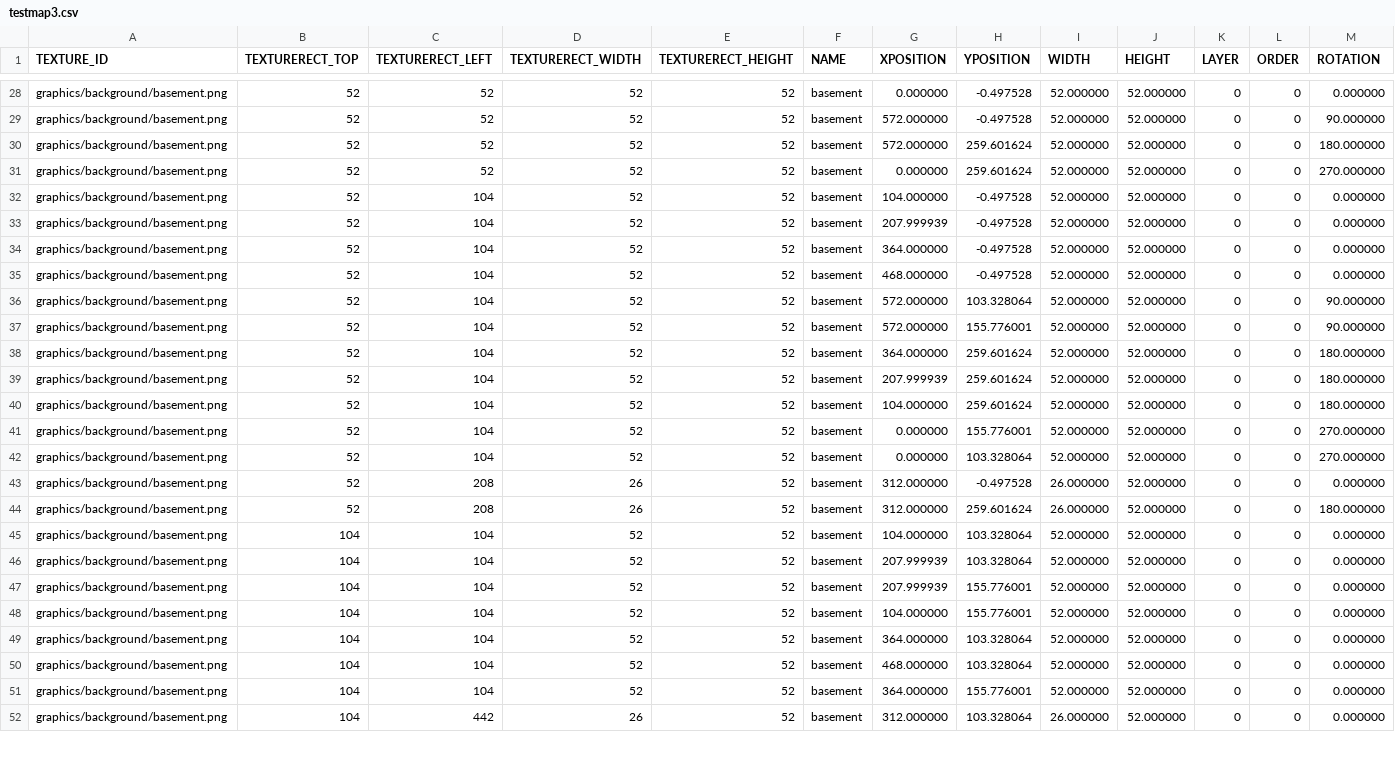
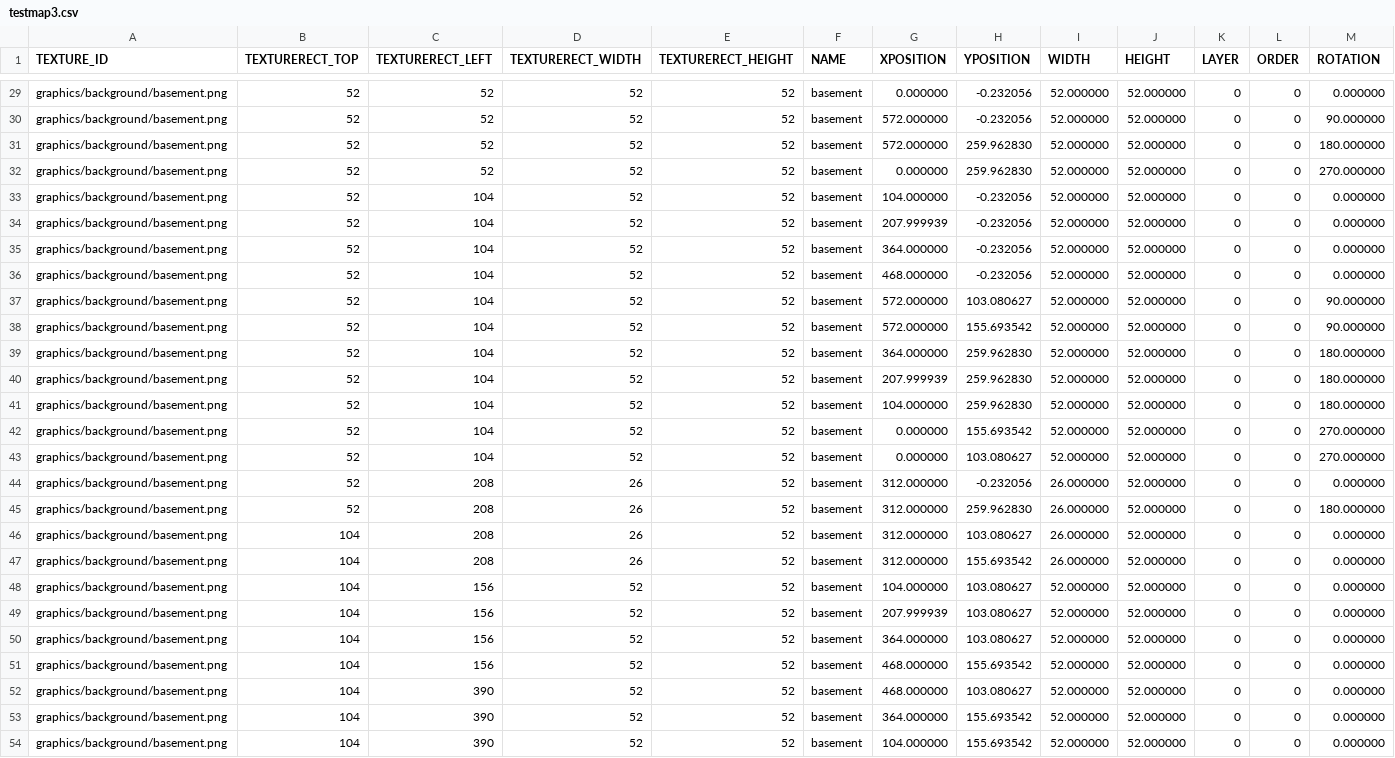
Before and after one commit to jeonglee22/sfml-issac, a CSV file: sfml-project-bin/Mapfolder/testmap3.csv, drawn as a sheet; only a part is shown, gaps mark what is left out; addresses are those after the commit; rows hold the shown columns only; the diff covers the shown part only; the diff names each change by its address in the sheet, - before the commit and + after, or states it on an @@ line.

```diff
--- a/sfml-project-bin/Mapfolder/testmap3.csv
+++ b/sfml-project-bin/Mapfolder/testmap3.csv
-H29:H30 (YPOSITION): -0.497528
+H29:H30 (YPOSITION): -0.232056
-H31:H32 (YPOSITION): 259.601624
+H31:H32 (YPOSITION): 259.962830
-H33:H36 (YPOSITION): -0.497528
+H33:H36 (YPOSITION): -0.232056
-H37 (YPOSITION): 103.328064
+H37 (YPOSITION): 103.080627
-H38 (YPOSITION): 155.776001
+H38 (YPOSITION): 155.693542
-H39:H41 (YPOSITION): 259.601624
+H39:H41 (YPOSITION): 259.962830
-H42 (YPOSITION): 155.776001
+H42 (YPOSITION): 155.693542
-H43 (YPOSITION): 103.328064
+H43 (YPOSITION): 103.080627
-H44 (YPOSITION): -0.497528
+H44 (YPOSITION): -0.232056
-H45 (YPOSITION): 259.601624
+H45 (YPOSITION): 259.962830
-C46 (TEXTURERECT_LEFT): 104
+C46 (TEXTURERECT_LEFT): 208
-D46 (TEXTURERECT_WIDTH): 52
+D46 (TEXTURERECT_WIDTH): 26
-G46 (XPOSITION): 104.000000
+G46 (XPOSITION): 312.000000
-H46 (YPOSITION): 103.328064
+H46 (YPOSITION): 103.080627
-I46 (WIDTH): 52.000000
+I46 (WIDTH): 26.000000
+row 47: graphics/background/basement.png | 104 | 208 | 26 | 52 | basement | 312.000000 | 155.693542 | 26.000000 | 52.000000 | 0 | 0 | 0.000000
-C48:C51 (TEXTURERECT_LEFT): 104
+C48:C51 (TEXTURERECT_LEFT): 156
-G48 (XPOSITION): 207.999939
+G48 (XPOSITION): 104.000000
-H48 (YPOSITION): 103.328064
+H48 (YPOSITION): 103.080627
-H49:H50 (YPOSITION): 155.776001
+H49:H50 (YPOSITION): 103.080627
-G50 (XPOSITION): 104.000000
+G50 (XPOSITION): 364.000000
-G51 (XPOSITION): 364.000000
+G51 (XPOSITION): 468.000000
-H51 (YPOSITION): 103.328064
+H51 (YPOSITION): 155.693542
-C52:C53 (TEXTURERECT_LEFT): 104
+C52:C53 (TEXTURERECT_LEFT): 390
-H52 (YPOSITION): 103.328064
+H52 (YPOSITION): 103.080627
-H53 (YPOSITION): 155.776001
+H53 (YPOSITION): 155.693542
-C54 (TEXTURERECT_LEFT): 442
+C54 (TEXTURERECT_LEFT): 390
-D54 (TEXTURERECT_WIDTH): 26
+D54 (TEXTURERECT_WIDTH): 52
-G54 (XPOSITION): 312.000000
+G54 (XPOSITION): 104.000000
-H54 (YPOSITION): 103.328064
+H54 (YPOSITION): 155.693542
-I54 (WIDTH): 26.000000
+I54 (WIDTH): 52.000000
```
Also changed, not shown: 3 added rows, 3 removed rows and 62 edited cells elsewhere in this file, sfml-project-bin/graphics/background/basement.csv, sfml-project-bin/graphics/background/cave.csv, 24 other files.
